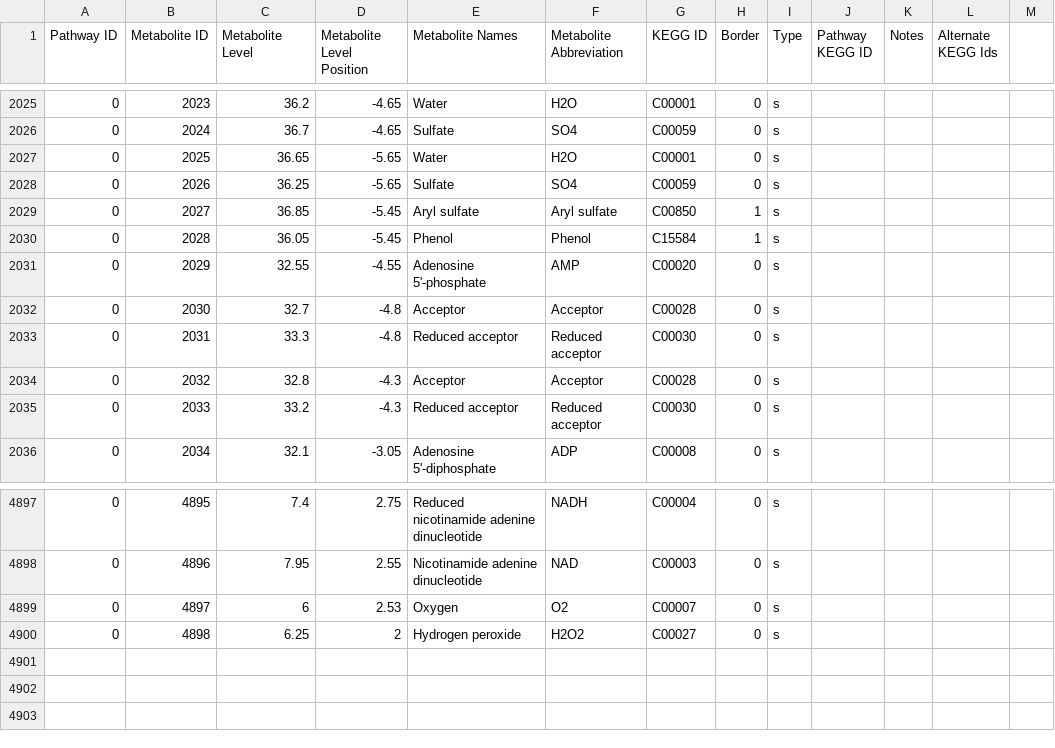
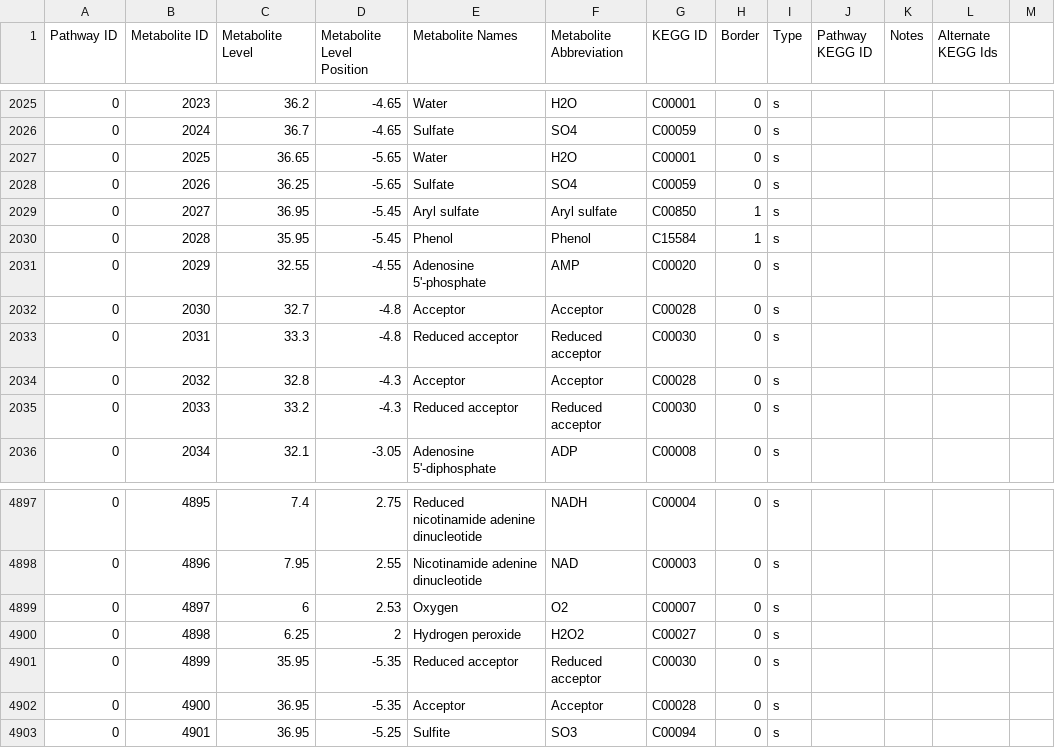
Before and after one commit to desmondlun/MOST, a CSV file: etc/visualization/pathway_metabolite_positions.csv, drawn as a sheet; only a part is shown, gaps mark what is left out.

Commit message:
Added reaction, KEGG IDs to model,...
updated website.

```diff
--- a/etc/visualization/pathway_metabolite_positions.csv
+++ b/etc/visualization/pathway_metabolite_positions.csv
@@ -2028,4 +2028,4 @@ Pathway ID,Metabolite ID,Metabolite Level,Metabolite Level Position,Metabolite N
 0,2026,36.25,-5.65,Sulfate,SO4,C00059,0,s,,,,
-0,2027,36.85,-5.45,Aryl sulfate,Aryl sulfate,C00850,1,s,,,,
-0,2028,36.05,-5.45,Phenol,Phenol,C15584,1,s,,,,
+0,2027,36.95,-5.45,Aryl sulfate,Aryl sulfate,C00850,1,s,,,,
+0,2028,35.95,-5.45,Phenol,Phenol,C15584,1,s,,,,
 0,2029,32.55,-4.55,Adenosine 5'-phosphate,AMP,C00020,0,s,,,,
@@ -4900 +4900,4 @@ Pathway ID,Metabolite ID,Metabolite Level,Metabolite Level Position,Metabolite N
 0,4898,6.25,2,Hydrogen peroxide,H2O2,C00027,0,s,,,,
+0,4899,35.95,-5.35,Reduced acceptor,Reduced acceptor,C00030,0,s,,,,
+0,4900,36.95,-5.35,Acceptor,Acceptor,C00028,0,s,,,,
+0,4901,36.95,-5.25,Sulfite,SO3,C00094,0,s,,,,
```
Also changed, not shown: etc/visualization/pathways_reaction_positions.csv, 5 other files.
